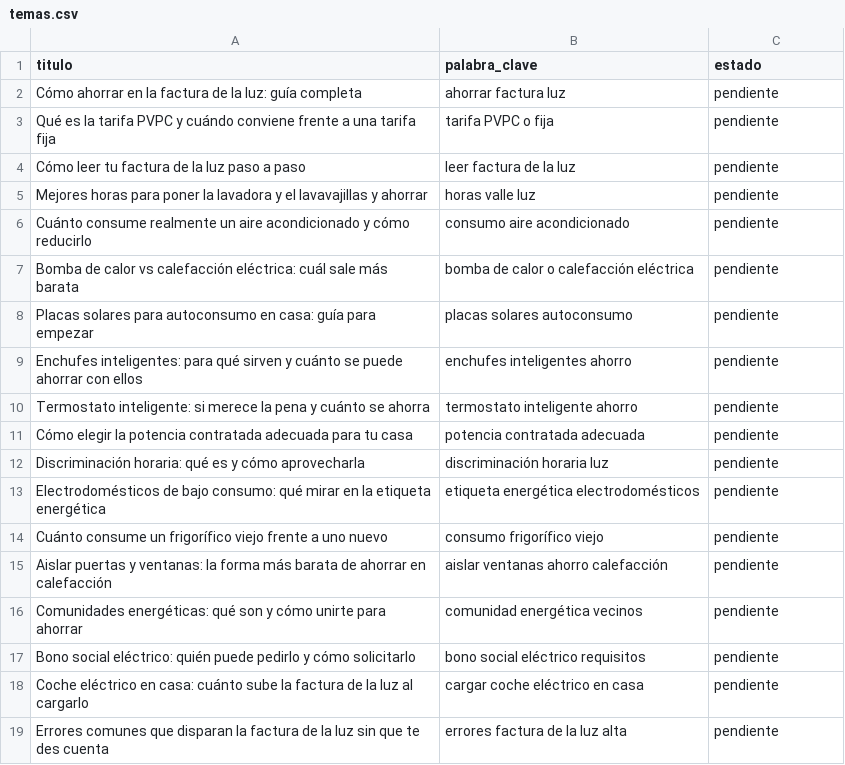
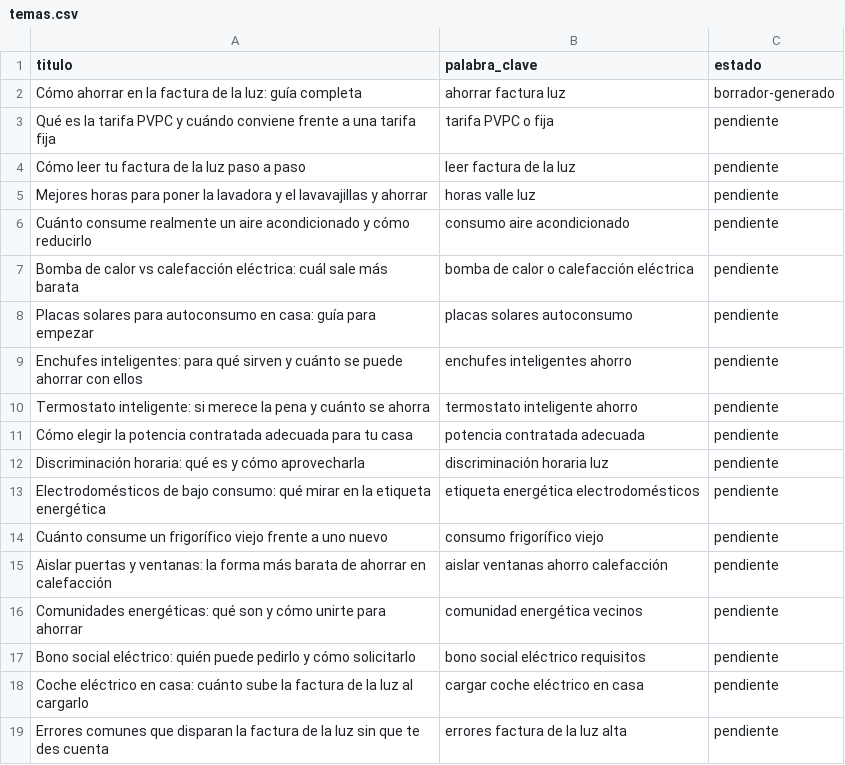
Before and after one commit to nachojcorseri-glitch/AhorroEficiente.es, a CSV file: temas.csv, drawn as a sheet; the diff names each change by its address in the sheet, - before the commit and + after, or states it on an @@ line.

```diff
--- a/temas.csv
+++ b/temas.csv
-C2 (estado): pendiente
+C2 (estado): borrador-generado
```
Also changed, not shown: 1 other file.
